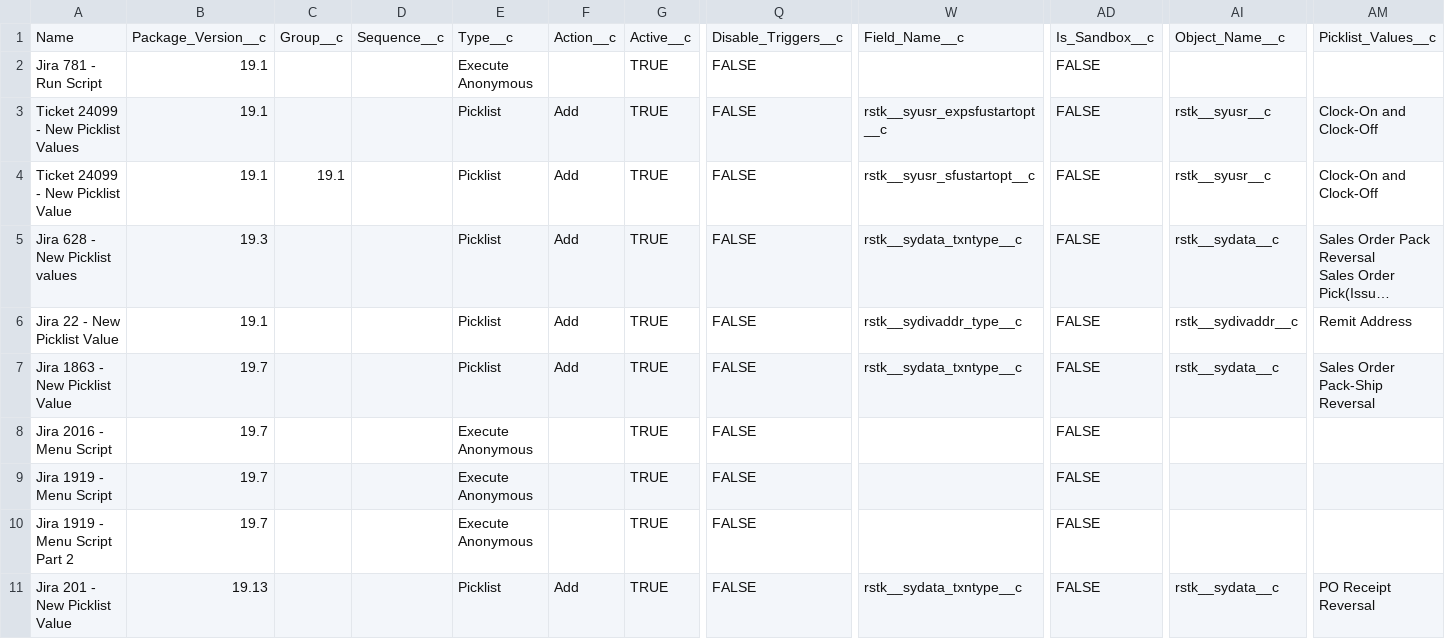
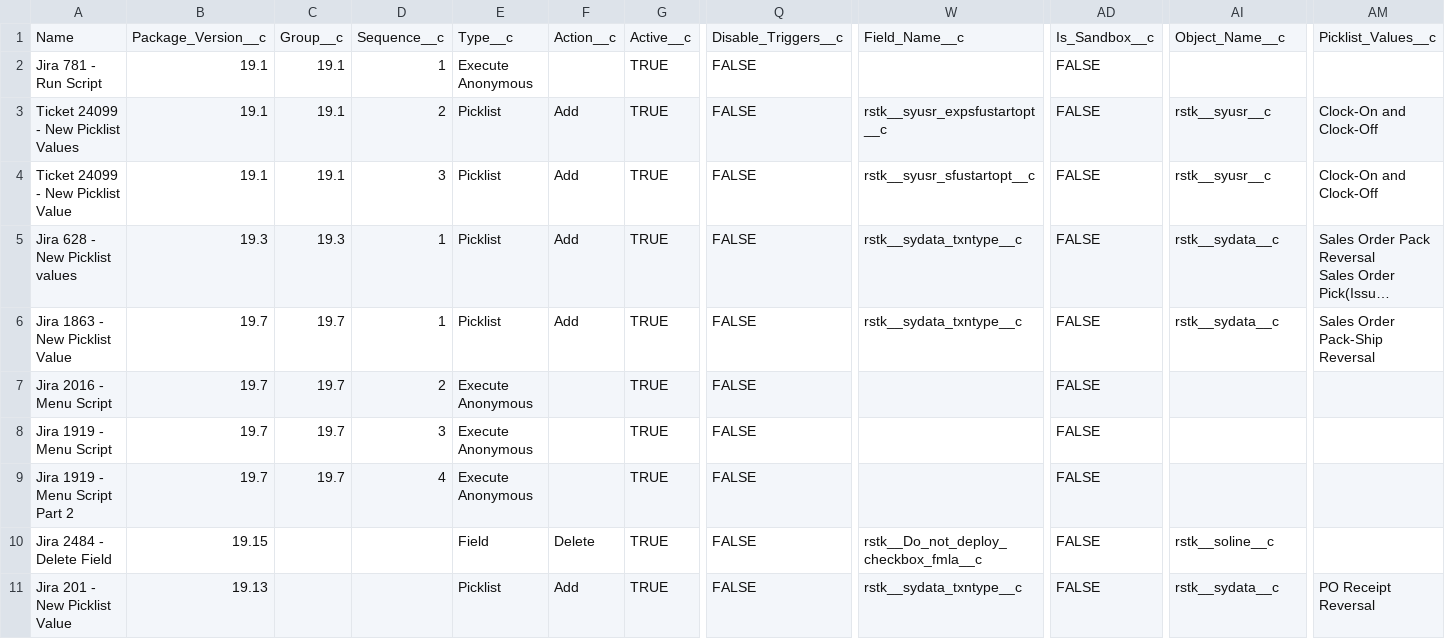
Before and after one commit to kvasatkar/technical-support, a CSV file: Rootstock ERP/Releases/2019 Winter/Manual Steps/Winter 19 metadata steps.csv, drawn as a sheet; only a part is shown, gaps mark what is left out; long unchanged cells end in …; removed rows and columns are numbered as before the commit, all else as after; rows hold the shown columns only; the diff covers the shown part only; the diff names each change by its address in the sheet, - before the commit and + after, or states it on an @@ line.

```diff
--- a/Rootstock ERP/Releases/2019 Winter/Manual Steps/Winter 19 metadata steps.csv
+++ b/Rootstock ERP/Releases/2019 Winter/Manual Steps/Winter 19 metadata steps.csv
-C2:C3: (empty)
+C2:C3: 19.1
-D2: (empty)
+D2: 1
-D3: (empty)
+D3: 2
-D4: (empty)
+D4: 3
-C5: (empty)
+C5: 19.3
-D5: (empty)
+D5: 1
-row 6: Jira 22 - New Picklist Value | 19.1 |  |  | Picklist | Add | TRUE | FALSE | rstk__sydivaddr_type__c | FALSE | rstk__sydivaddr__c | Remit Address
-C6:C9: (empty)
+C6:C9: 19.7
-D6: (empty)
+D6: 1
-D7: (empty)
+D7: 2
-D8: (empty)
+D8: 3
-D9: (empty)
+D9: 4
+row 10: Jira 2484 - Delete Field | 19.15 |  |  | Field | Delete | TRUE | FALSE | rstk__Do_not_deploy_checkbox_fmla__c | FALSE | rstk__soline__c
```
Also changed, not shown: 8 added rows and 2 edited cells elsewhere in this file.
